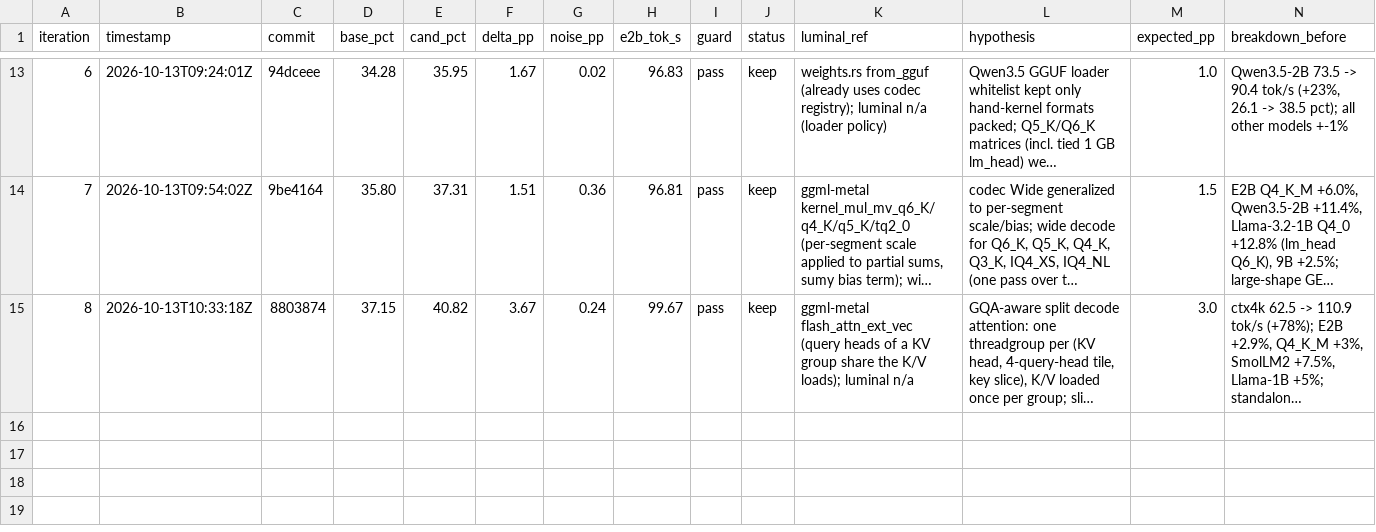
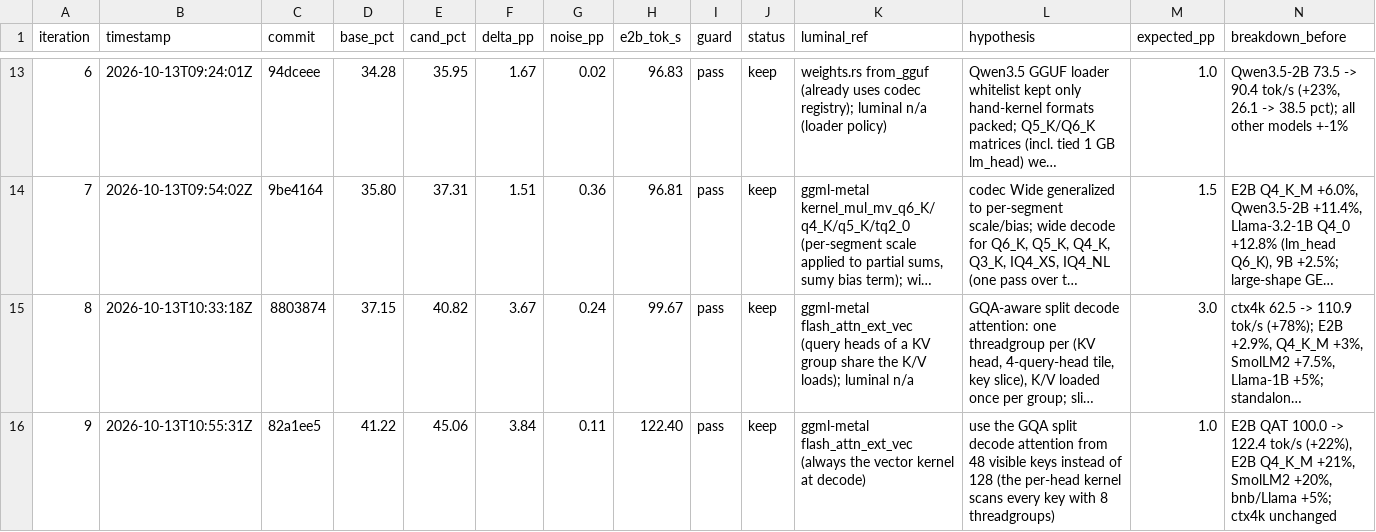
Before and after one commit to MisterTK/gibbs, a TSV file: autoresearch/roofline-loop.tsv, drawn as a sheet; only a part is shown, gaps mark what is left out; long unchanged cells end in …; rows hold the shown columns only; the diff names each change by its address in the sheet, - before the commit and + after, or states it on an @@ line.

Commit message:
loop: iteration 9 keep (split attention from 48 keys), promote base

```diff
--- a/autoresearch/roofline-loop.tsv
+++ b/autoresearch/roofline-loop.tsv
+row 16: 9 | 2026-10-13T10:55:31Z | 82a1ee5 | 41.22 | 45.06 | 3.84 | 0.11 | 122.40 | pass | keep | ggml-metal flash_attn_ext_vec (always the vector kernel at decode) | use the GQA split decode attention from 48 visible keys instead of 128 (the per-head kernel scans every key with 8 threadgroups) | 1.0 | E2B QAT 100.0 -> 122.4 tok/s (+22%), E2B Q4_K_M +21%, SmolLM2 +20%, bnb/Llama +5%; ctx4k unchanged
```
Also changed, not shown: 1 other file.
